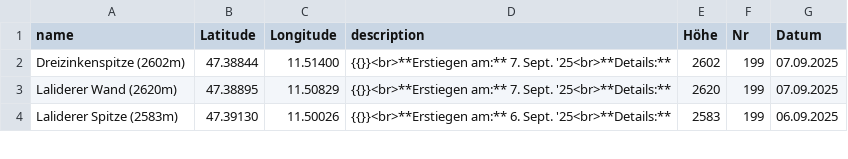
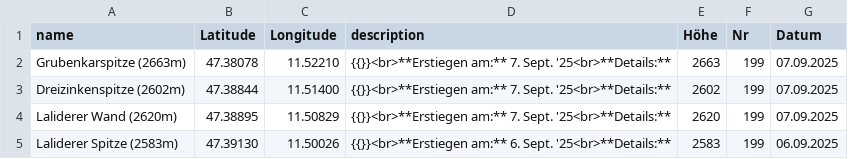
Before and after one commit to lku-dev/umap-daten, a CSV file: csv/0_test.csv, drawn as a sheet; only a part is shown; the diff names each change by its address in the sheet, - before the commit and + after, or states it on an @@ line.

Commit message:
Update CSV via App

```diff
--- a/csv/0_test.csv
+++ b/csv/0_test.csv
+row 2: Grubenkarspitze (2663m) | 47.38078 | 11.52210 | {{}}<br>**Erstiegen am:** 7. Sept. '25<br>**Details:** | 2663 | 199 | 07.09.2025
```
